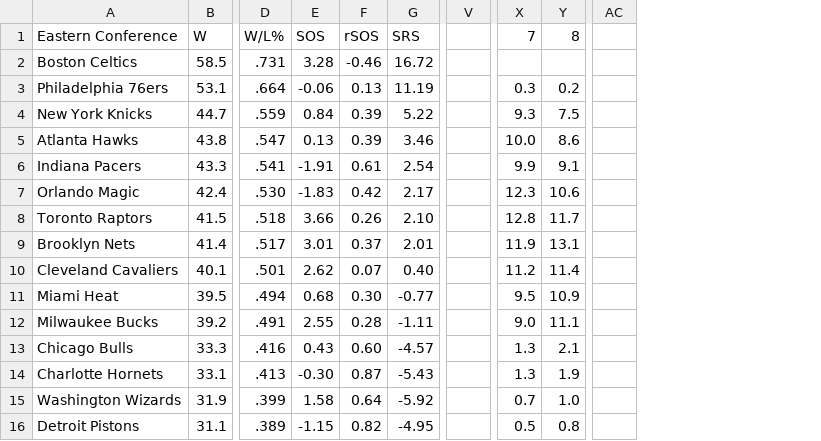
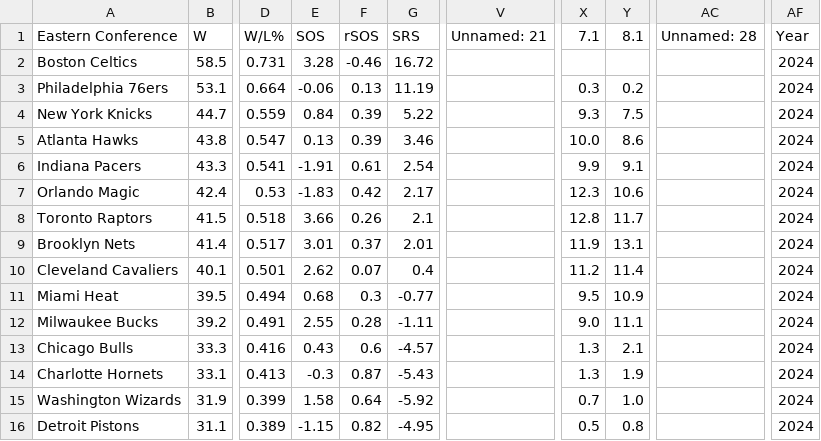
Before and after one commit to nthn22/2410project, a CSV file: 2410project/last5seasonsrecords/NBA_2024_Eastern_Conference_Standing.csv, drawn as a sheet; only a part is shown, gaps mark what is left out; removed rows and columns are numbered as before the commit, all else as after; the diff names each change by its address in the sheet, - before the commit and + after, or states it on an @@ line.

```diff
--- a/2410project/last5seasonsrecords/NBA_2024_Eastern_Conference_Standing.csv
+++ b/2410project/last5seasonsrecords/NBA_2024_Eastern_Conference_Standing.csv
-column D, rows 1-16: W/L% | .731 | .664 | .559 | .547 | .541 | .530 | .518 | .517 | .501 | .494 | .491 | .416 | .413 | .399 | .389
+column D, rows 1-16: W/L% | 0.731 | 0.664 | 0.559 | 0.547 | 0.541 | 0.53 | 0.518 | 0.517 | 0.501 | 0.494 | 0.491 | 0.416 | 0.413 | 0.399 | 0.389
-column V, empty
+column V, row 1: Unnamed: 21
-column AC, empty
+column AC, row 1: Unnamed: 28
+column AF, rows 1-16: Year | 2024 | 2024 | 2024 | 2024 | 2024 | 2024 | 2024 | 2024 | 2024 | 2024 | 2024 | 2024 | 2024 | 2024 | 2024
-X1: 7
+X1: 7.1
-Y1: 8
+Y1: 8.1
-G8: 2.10
+G8: 2.1
-G10: 0.40
+G10: 0.4
-F11: 0.30
+F11: 0.3
-F13: 0.60
+F13: 0.6
-E14: -0.30
+E14: -0.3
```
Also changed, not shown: 13 other files.
